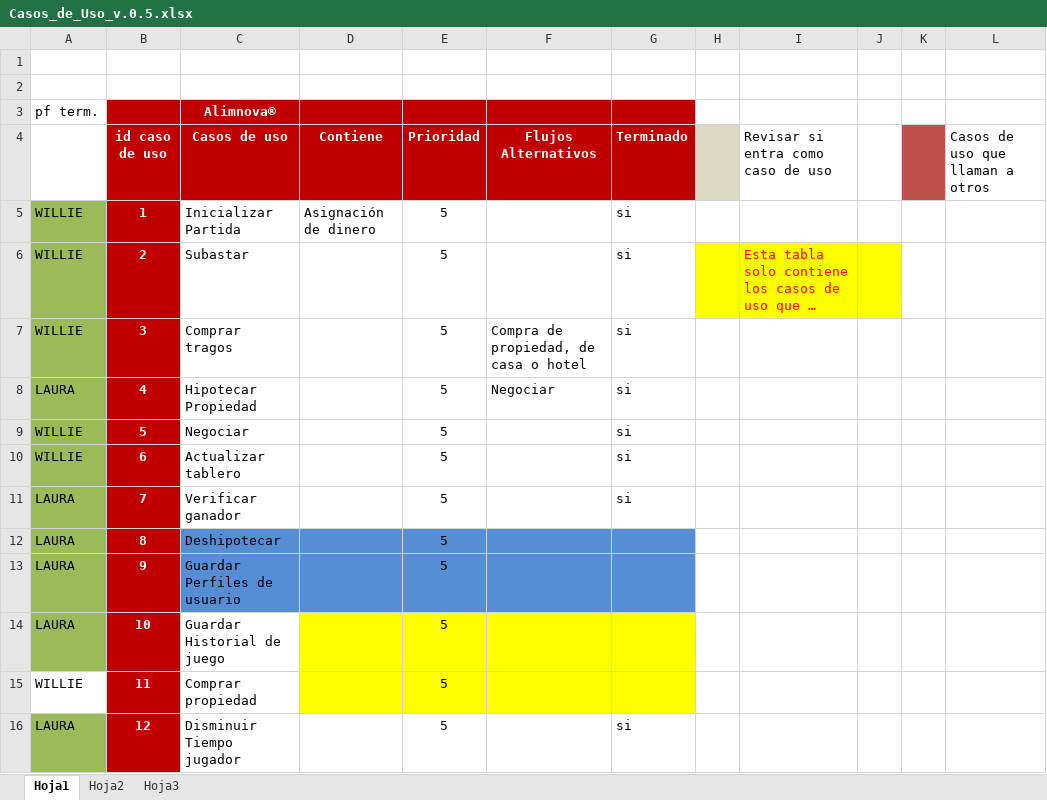
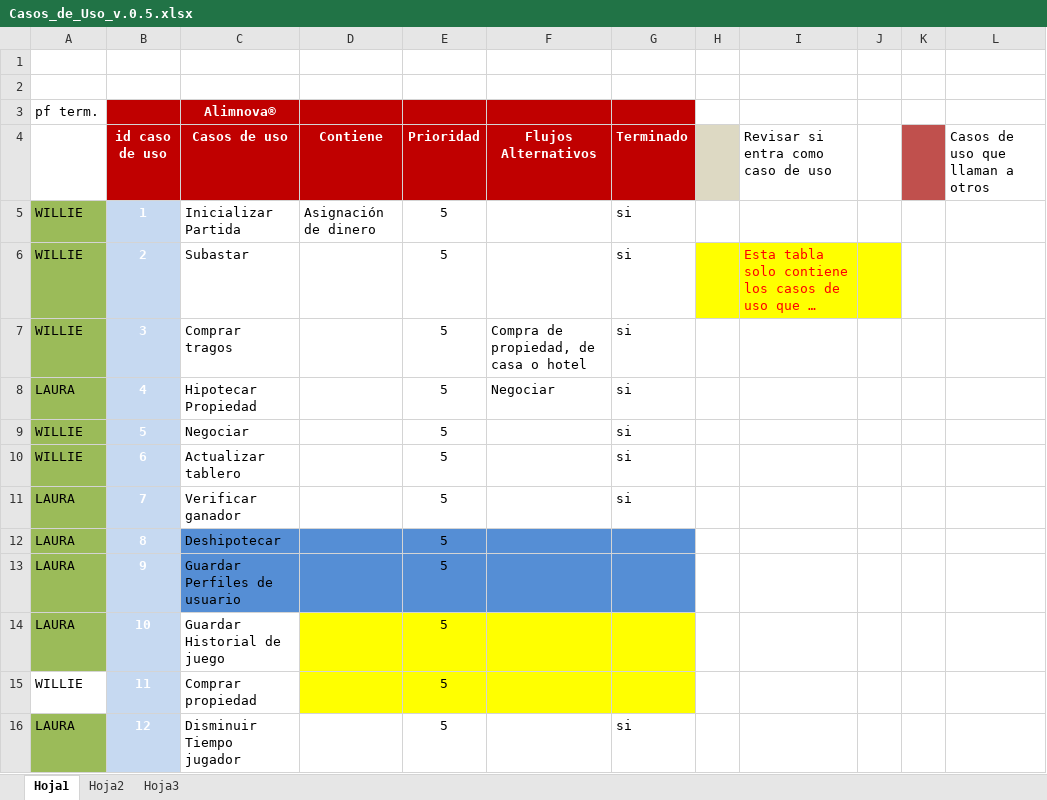
Before and after one commit to doomer4646/alimnova, an Excel workbook: Casos_de_Uso_v.0.5.xlsx, sheet Hoja1, drawn as a sheet; only a part is shown; long unchanged cells end in …; values as stored, in another font and other column widths than the file's, no borders; the diff covers the shown part only; the diff names each change by its address in the sheet, - before the commit and + after, or states it on an @@ line.

```diff
--- a/Casos_de_Uso_v.0.5.xlsx (sheet Hoja1)
+++ b/Casos_de_Uso_v.0.5.xlsx (sheet Hoja1)
-B5:B16 fill: #C00000
+B5:B16 fill: #C6D9F1
```
Also changed, not shown: 5 added rows, 5 edited cells and cell formats elsewhere in this sheet.
